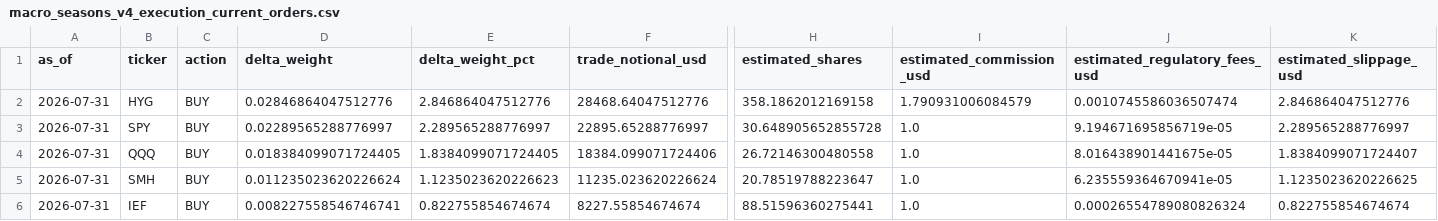
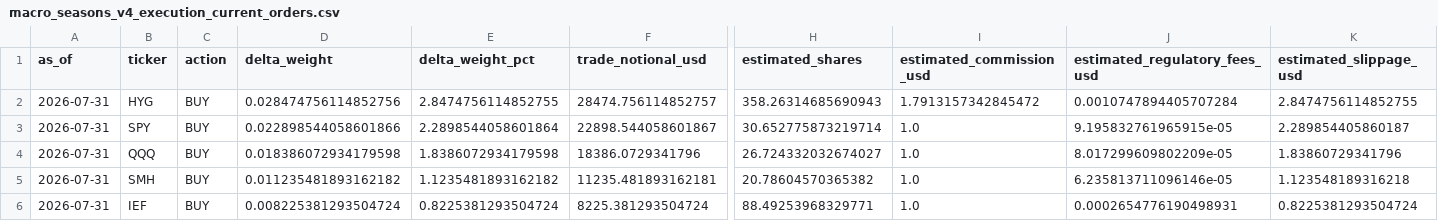
Before and after one commit to ginolatino32/macro-scenario-dashboard, a CSV file: exports/macro_seasons_v4_execution_current_orders.csv, drawn as a sheet; only a part is shown, gaps mark what is left out; the diff covers the shown part only; the diff names each change by its address in the sheet, - before the commit and + after, or states it on an @@ line.

```diff
--- a/exports/macro_seasons_v4_execution_current_orders.csv
+++ b/exports/macro_seasons_v4_execution_current_orders.csv
-D2 (delta_weight): 0.02846864047512776
+D2 (delta_weight): 0.028474756114852756
-E2 (delta_weight_pct): 2.846864047512776
+E2 (delta_weight_pct): 2.8474756114852755
-F2 (trade_notional_usd): 28468.64047512776
+F2 (trade_notional_usd): 28474.756114852757
-H2 (estimated_shares): 358.1862012169158
+H2 (estimated_shares): 358.26314685690943
-I2 (estimated_commission_usd): 1.790931006084579
+I2 (estimated_commission_usd): 1.7913157342845472
-J2 (estimated_regulatory_fees_usd): 0.0010745586036507474
+J2 (estimated_regulatory_fees_usd): 0.0010747894405707284
-K2 (estimated_slippage_usd): 2.846864047512776
+K2 (estimated_slippage_usd): 2.8474756114852755
-D3 (delta_weight): 0.02289565288776997
+D3 (delta_weight): 0.022898544058601866
-E3 (delta_weight_pct): 2.289565288776997
+E3 (delta_weight_pct): 2.2898544058601864
-F3 (trade_notional_usd): 22895.65288776997
+F3 (trade_notional_usd): 22898.544058601867
-H3 (estimated_shares): 30.648905652855728
+H3 (estimated_shares): 30.652775873219714
-J3 (estimated_regulatory_fees_usd): 9.194671695856719e-05
+J3 (estimated_regulatory_fees_usd): 9.195832761965915e-05
-K3 (estimated_slippage_usd): 2.289565288776997
+K3 (estimated_slippage_usd): 2.289854405860187
-D4 (delta_weight): 0.018384099071724405
+D4 (delta_weight): 0.018386072934179598
-E4 (delta_weight_pct): 1.8384099071724405
+E4 (delta_weight_pct): 1.8386072934179598
-F4 (trade_notional_usd): 18384.099071724406
+F4 (trade_notional_usd): 18386.0729341796
-H4 (estimated_shares): 26.72146300480558
+H4 (estimated_shares): 26.724332032674027
-J4 (estimated_regulatory_fees_usd): 8.016438901441675e-05
+J4 (estimated_regulatory_fees_usd): 8.017299609802209e-05
-K4 (estimated_slippage_usd): 1.8384099071724407
+K4 (estimated_slippage_usd): 1.83860729341796
-D5 (delta_weight): 0.011235023620226624
+D5 (delta_weight): 0.011235481893162182
-E5 (delta_weight_pct): 1.1235023620226623
+E5 (delta_weight_pct): 1.1235481893162182
-F5 (trade_notional_usd): 11235.023620226624
+F5 (trade_notional_usd): 11235.481893162181
-H5 (estimated_shares): 20.78519788223647
+H5 (estimated_shares): 20.78604570365382
-J5 (estimated_regulatory_fees_usd): 6.235559364670941e-05
+J5 (estimated_regulatory_fees_usd): 6.235813711096146e-05
-K5 (estimated_slippage_usd): 1.1235023620226625
+K5 (estimated_slippage_usd): 1.123548189316218
-D6 (delta_weight): 0.008227558546746741
+D6 (delta_weight): 0.008225381293504724
-E6 (delta_weight_pct): 0.822755854674674
+E6 (delta_weight_pct): 0.8225381293504724
-F6 (trade_notional_usd): 8227.55854674674
+F6 (trade_notional_usd): 8225.381293504724
-H6 (estimated_shares): 88.51596360275441
+H6 (estimated_shares): 88.49253968329771
-J6 (estimated_regulatory_fees_usd): 0.00026554789080826324
+J6 (estimated_regulatory_fees_usd): 0.0002654776190498931
-K6 (estimated_slippage_usd): 0.822755854674674
+K6 (estimated_slippage_usd): 0.8225381293504724
```
Also changed, not shown: 135 edited cells elsewhere in this file, exports/macro_seasons_v4_execution_assumptions.csv, exports/macro_seasons_v4_execution_cost_summary.csv, 11 other files.
